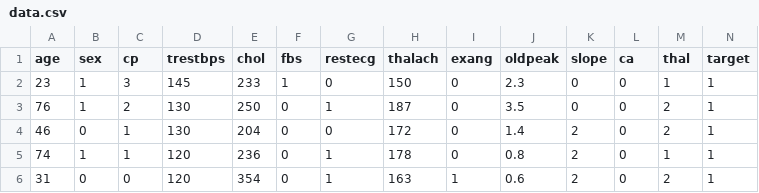
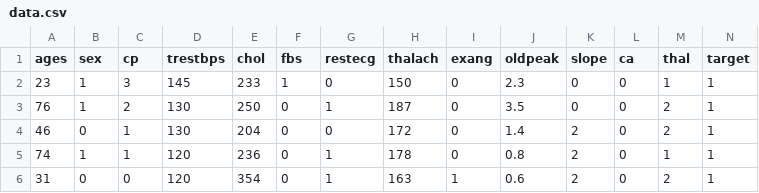
Before and after one commit to kanu81/python, a CSV file: data.csv, drawn as a sheet; only a part is shown.

Commit message:
new branch

```diff
--- a/data.csv
+++ b/data.csv
@@ -1,2 +1,2 @@
-age,sex,cp,trestbps,chol,fbs,restecg,thalach,exang,oldpeak,slope,ca,thal,target
+ages,sex,cp,trestbps,chol,fbs,restecg,thalach,exang,oldpeak,slope,ca,thal,target
 23,1,3,145,233,1,0,150,0,2.3,0,0,1,1
```
